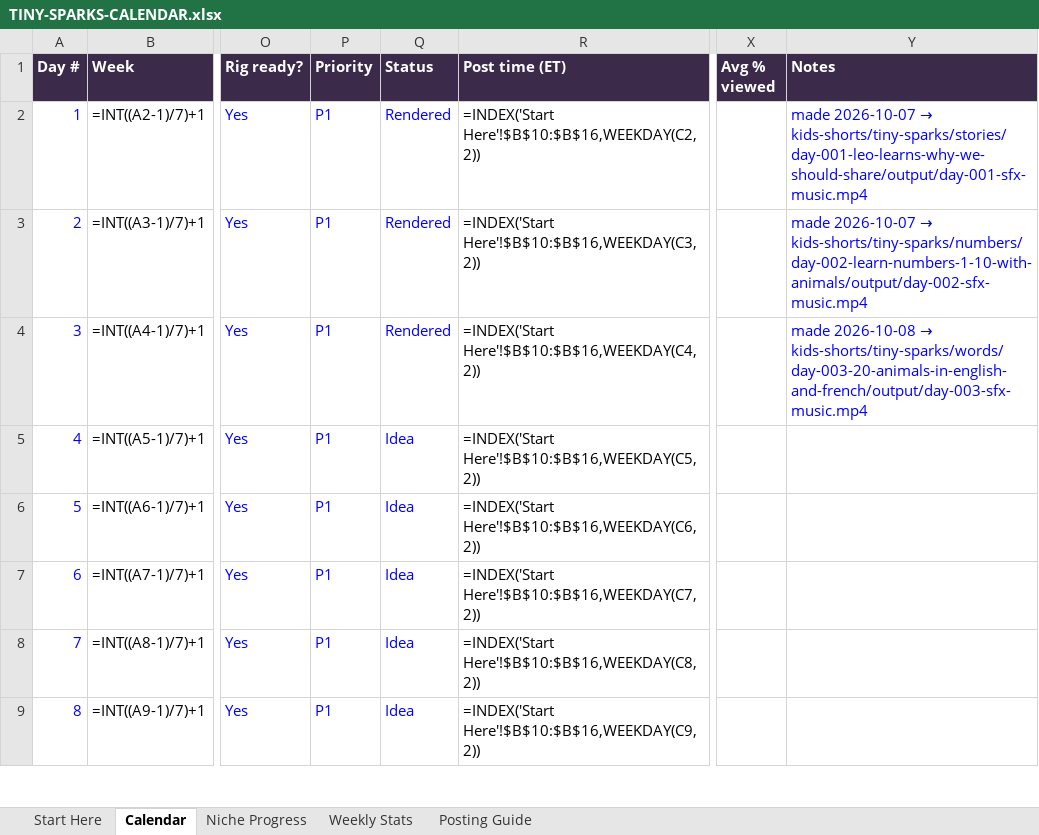
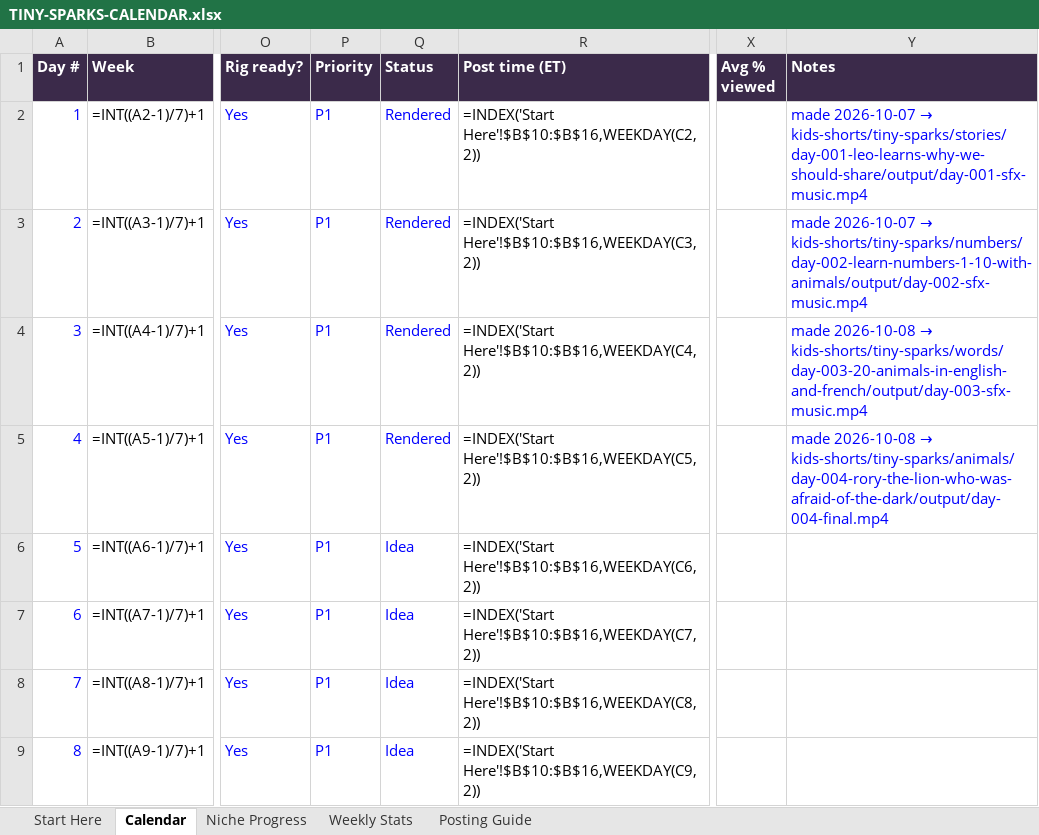
Before and after one commit to zakariaessaiydy/ai-gen, an Excel workbook: TINY-SPARKS-CALENDAR.xlsx, sheet Calendar, drawn as a sheet; only a part is shown, gaps mark what is left out; values as stored, in another font and other column widths than the file's, no borders; formulas without a stored value are shown as written; conditional formats not drawn; the diff names each change by its address in the sheet, - before the commit and + after, or states it on an @@ line.

```diff
--- a/TINY-SPARKS-CALENDAR.xlsx (sheet Calendar)
+++ b/TINY-SPARKS-CALENDAR.xlsx (sheet Calendar)
-Q5 (Status): Idea
+Q5 (Status): Rendered
@@ Y5 (Notes): (empty) → made 2026-10-08 → kids-shorts/tiny-sparks/animals/day-004-rory-the-lion-who-was-afraid-of-the-dark/output/day-004-final.mp4 @@
```
Also changed, not shown: 8 other files.
